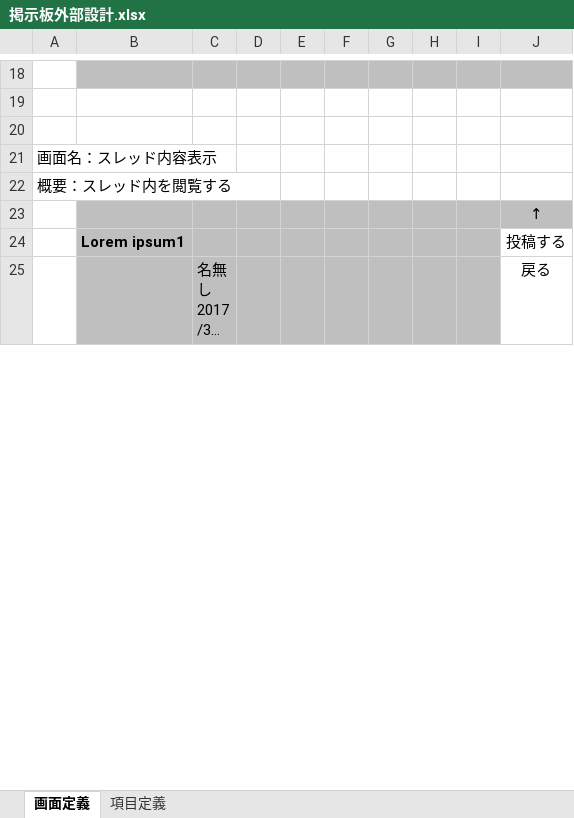
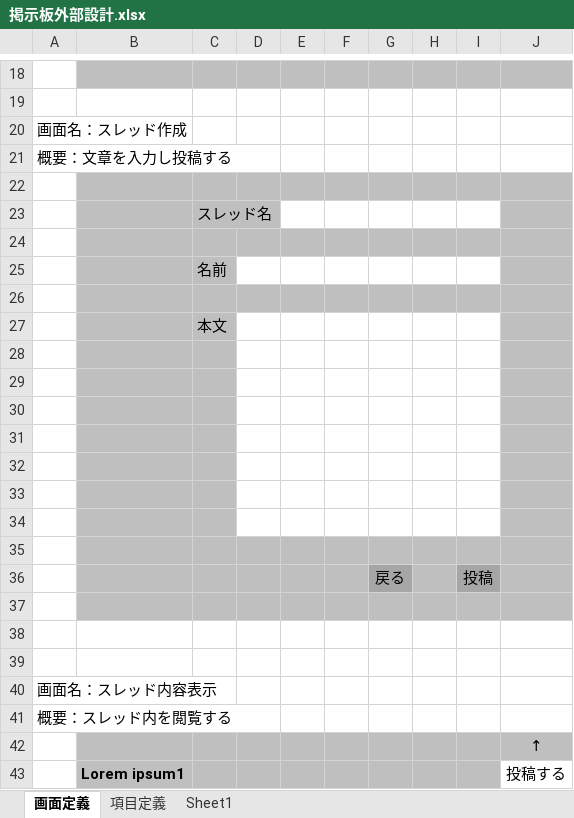
Before and after one commit to TeslaQ/bbs, an Excel workbook: 掲示板外部設計.xlsx, sheet 画面定義, drawn as a sheet; only a part is shown, gaps mark what is left out; the shorter side is filled out with more unchanged rows; long unchanged cells end in …; values as stored, in another font and other column widths than the file's, no borders; the diff names each change by its address in the sheet, - before the commit and + after, or states it on an @@ line.

```diff
--- a/掲示板外部設計.xlsx (sheet 画面定義)
+++ b/掲示板外部設計.xlsx (sheet 画面定義)
+sheet tab: Sheet1
+row 20: 画面名：スレッド作成
+row 21: 概要：文章を入力し投稿する
+row 22: (empty)
+row 23:  |  | スレッド名
+row 24: (empty)
+row 25:  |  | 名前
+row 26: (empty)
+row 27:  |  | 本文
+row 28: (empty)
+row 29: (empty)
+row 30: (empty)
+row 31: (empty)
+row 32: (empty)
+row 33: (empty)
+row 34: (empty)
+row 35: (empty)
+row 36:  |  |  |  |  |  | 戻る |  | 投稿
+row 37: (empty)
+row 38: (empty)
```
